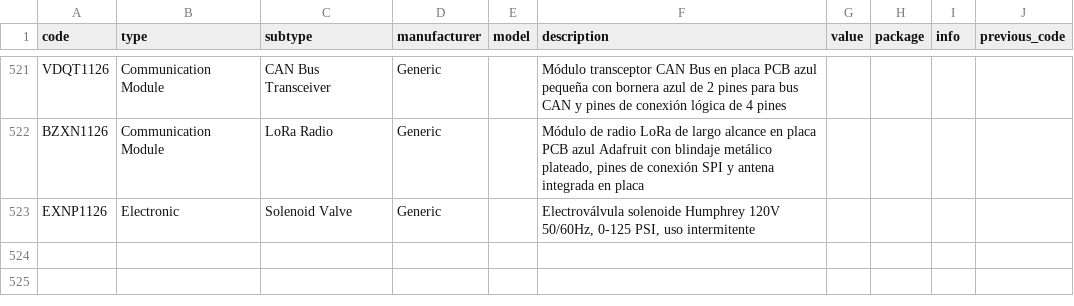
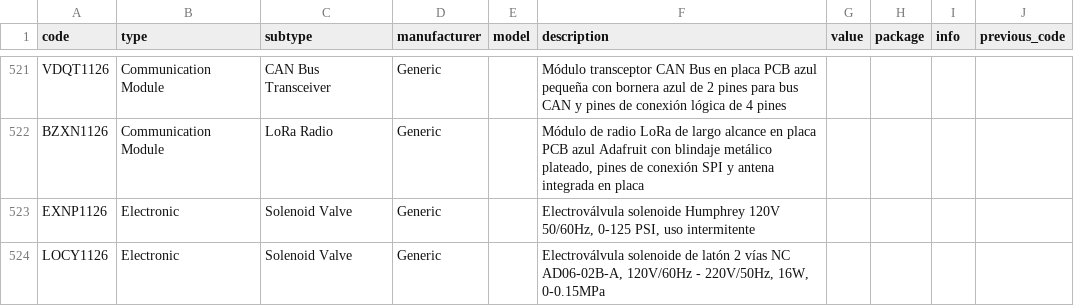
Before and after one commit to DeltaLabo/inventory, a CSV file: data/details.csv, drawn as a sheet; only a part is shown, gaps mark what is left out; the diff names each change by its address in the sheet, - before the commit and + after, or states it on an @@ line.

Commit message:
Save inventory addition 681d98f8bbce457b9b3315ffab9ab5ef: LOCY1126

```diff
--- a/data/details.csv
+++ b/data/details.csv
+row 524: LOCY1126 | Electronic | Solenoid Valve | Generic |  | Electroválvula solenoide de latón 2 vías NC AD06-02B-A, 120V/60Hz - 220V/50Hz, 16W, 0-0.15MPa
```
Also changed, not shown: data/locations.csv, 1 other file.
